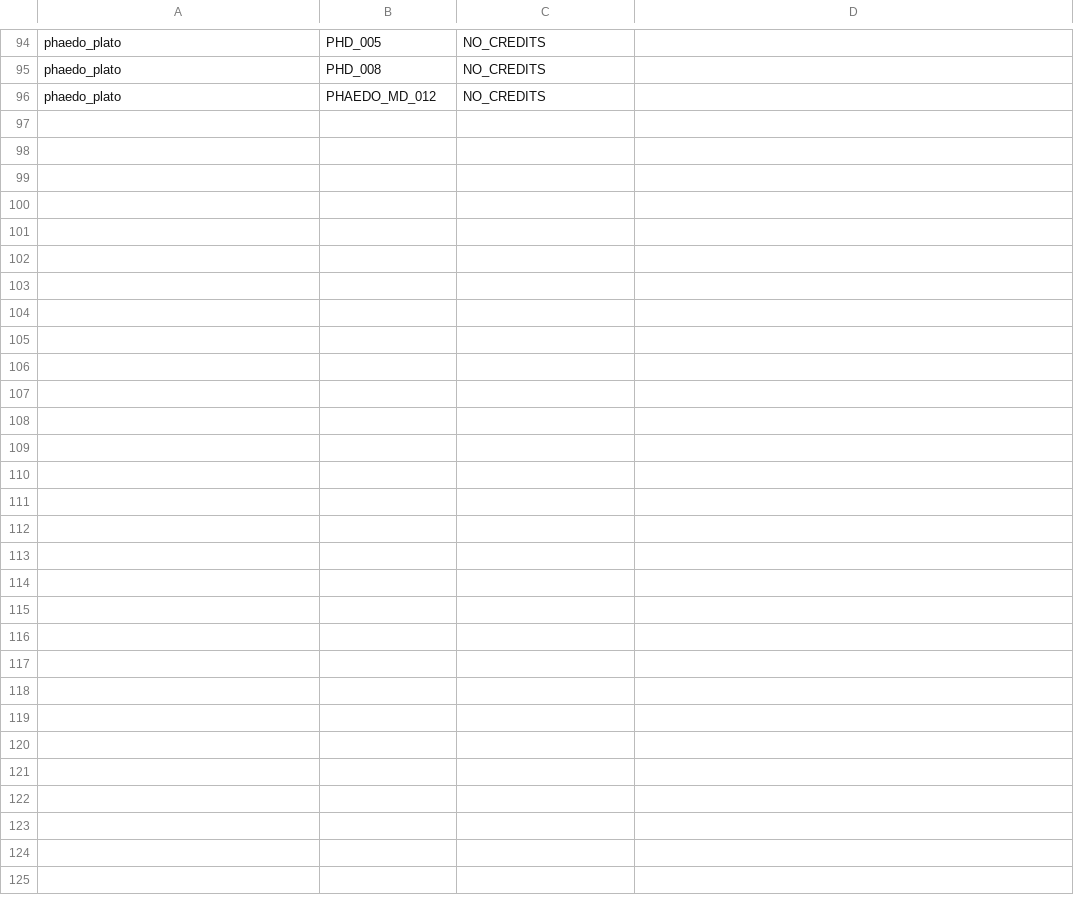
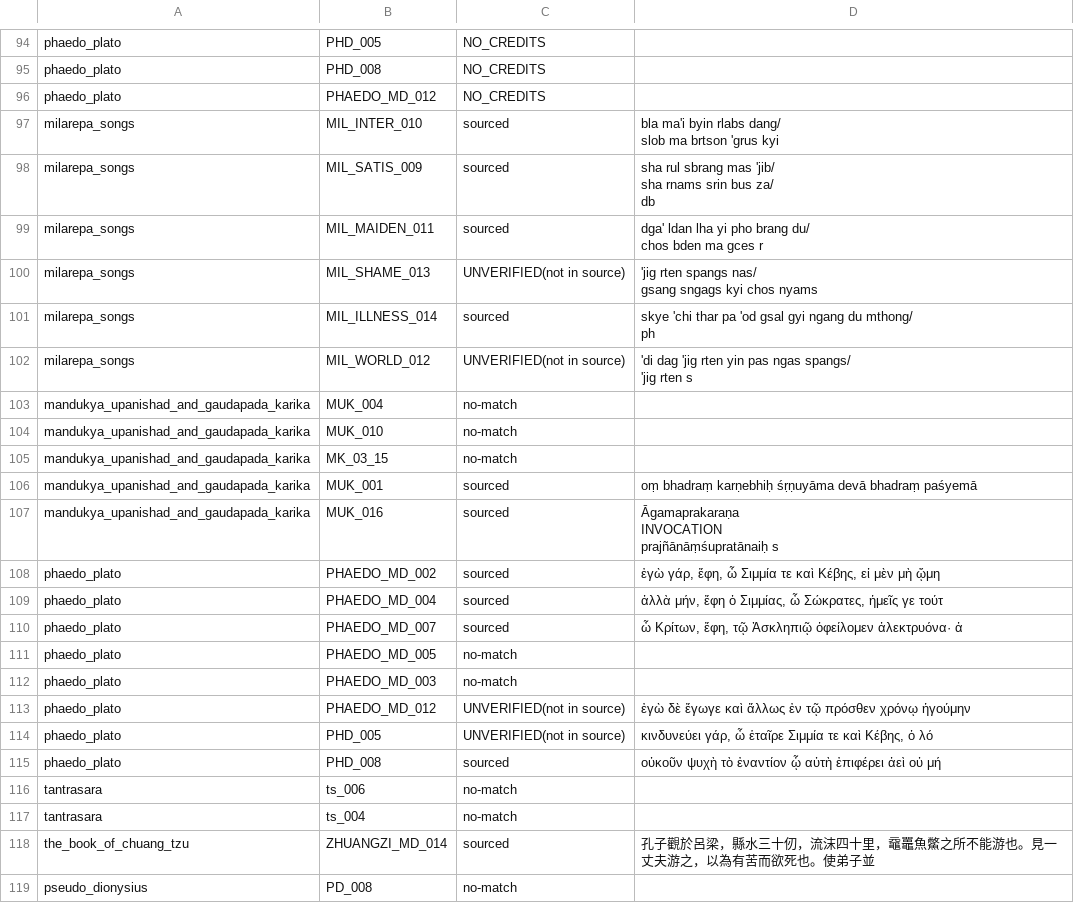
Before and after one commit to conorbyrnes04/pratibha, a TSV file: data/source_report.tsv, drawn as a sheet; only a part is shown, gaps mark what is left out; ↵ is a line break in a cell; the diff names each change by its address in the sheet, - before the commit and + after, or states it on an @@ line.

```diff
--- a/data/source_report.tsv
+++ b/data/source_report.tsv
+row 97: milarepa_songs | MIL_INTER_010 | sourced | bla ma'i byin rlabs dang/ ↵ slob ma brtson 'grus kyi
+row 98: milarepa_songs | MIL_SATIS_009 | sourced | sha rul sbrang mas 'jib/ ↵ sha rnams srin bus za/ ↵ db
+row 99: milarepa_songs | MIL_MAIDEN_011 | sourced | dga' ldan lha yi pho brang du/ ↵ chos bden ma gces r
+row 100: milarepa_songs | MIL_SHAME_013 | UNVERIFIED(not in source) | 'jig rten spangs nas/ ↵ gsang sngags kyi chos nyams
+row 101: milarepa_songs | MIL_ILLNESS_014 | sourced | skye 'chi thar pa 'od gsal gyi ngang du mthong/ ↵ ph
+row 102: milarepa_songs | MIL_WORLD_012 | UNVERIFIED(not in source) | 'di dag 'jig rten yin pas ngas spangs/ ↵ 'jig rten s
+row 103: mandukya_upanishad_and_gaudapada_karika | MUK_004 | no-match
+row 104: mandukya_upanishad_and_gaudapada_karika | MUK_010 | no-match
+row 105: mandukya_upanishad_and_gaudapada_karika | MK_03_15 | no-match
+row 106: mandukya_upanishad_and_gaudapada_karika | MUK_001 | sourced | oṃ bhadraṃ karṇebhiḥ śṛṇuyāma devā bhadraṃ paśyemā
+row 107: mandukya_upanishad_and_gaudapada_karika | MUK_016 | sourced | Āgamaprakaraṇa ↵ INVOCATION ↵ prajñānāṃśupratānaiḥ s
+row 108: phaedo_plato | PHAEDO_MD_002 | sourced | ἐγὼ γάρ, ἔφη, ὦ Σιμμία τε καὶ Κέβης, εἰ μὲν μὴ ᾤμη
+row 109: phaedo_plato | PHAEDO_MD_004 | sourced | ἀλλὰ μήν, ἔφη ὁ Σιμμίας, ὦ Σώκρατες, ἡμεῖς γε τούτ
+row 110: phaedo_plato | PHAEDO_MD_007 | sourced | ὦ Κρίτων, ἔφη, τῷ Ἀσκληπιῷ ὀφείλομεν ἀλεκτρυόνα· ἀ
+row 111: phaedo_plato | PHAEDO_MD_005 | no-match
+row 112: phaedo_plato | PHAEDO_MD_003 | no-match
+row 113: phaedo_plato | PHAEDO_MD_012 | UNVERIFIED(not in source) | ἐγὼ δὲ ἔγωγε καὶ ἄλλως ἐν τῷ πρόσθεν χρόνῳ ἡγούμην
+row 114: phaedo_plato | PHD_005 | UNVERIFIED(not in source) | κινδυνεύει γάρ, ὦ ἑταῖρε Σιμμία τε καὶ Κέβης, ὁ λό
+row 115: phaedo_plato | PHD_008 | sourced | οὐκοῦν ψυχὴ τὸ ἐναντίον ᾧ αὐτὴ ἐπιφέρει ἀεὶ οὐ μή
+row 116: tantrasara | ts_006 | no-match
+row 117: tantrasara | ts_004 | no-match
+row 118: the_book_of_chuang_tzu | ZHUANGZI_MD_014 | sourced | 孔子觀於呂梁，縣水三十仞，流沫四十里，黿鼉魚鱉之所不能游也。見一丈夫游之，以為有苦而欲死也。使弟子並
+row 119: pseudo_dionysius | PD_008 | no-match
```
Also changed, not shown: 13 other files.
